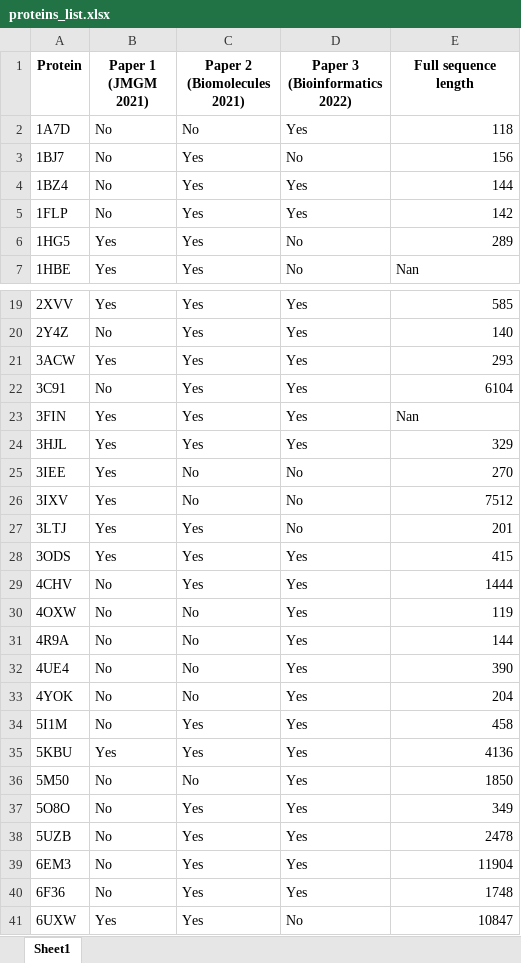
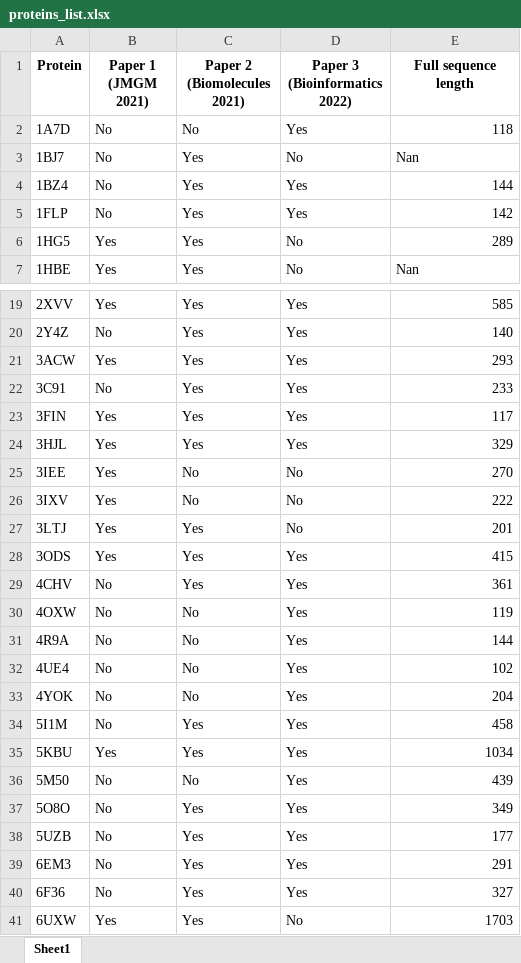
Before and after one commit to parsa1601/cryotopo-ml, an Excel workbook: artifacts/proteins_list.xlsx, sheet Sheet1, drawn as a sheet; only a part is shown, gaps mark what is left out; values as stored, in another font and other column widths than the file's, no borders; the diff names each change by its address in the sheet, - before the commit and + after, or states it on an @@ line.

Commit message:
fix: update proteins length

```diff
--- a/artifacts/proteins_list.xlsx (sheet Sheet1)
+++ b/artifacts/proteins_list.xlsx (sheet Sheet1)
-E3 (Full sequence length): 156
+E3 (Full sequence length): Nan
-E3 alignment: right
+E3 alignment: left
-E22 (Full sequence length): 6104
+E22 (Full sequence length): 233
-E23 (Full sequence length): Nan
+E23 (Full sequence length): 117
-E26 (Full sequence length): 7512
+E26 (Full sequence length): 222
-E29 (Full sequence length): 1444
+E29 (Full sequence length): 361
-E32 (Full sequence length): 390
+E32 (Full sequence length): 102
-E35 (Full sequence length): 4136
+E35 (Full sequence length): 1034
-E36 (Full sequence length): 1850
+E36 (Full sequence length): 439
-E38 (Full sequence length): 2478
+E38 (Full sequence length): 177
-E39 (Full sequence length): 11904
+E39 (Full sequence length): 291
-E40 (Full sequence length): 1748
+E40 (Full sequence length): 327
-E41 (Full sequence length): 10847
+E41 (Full sequence length): 1703
```
Also changed, not shown: 1 other file.
